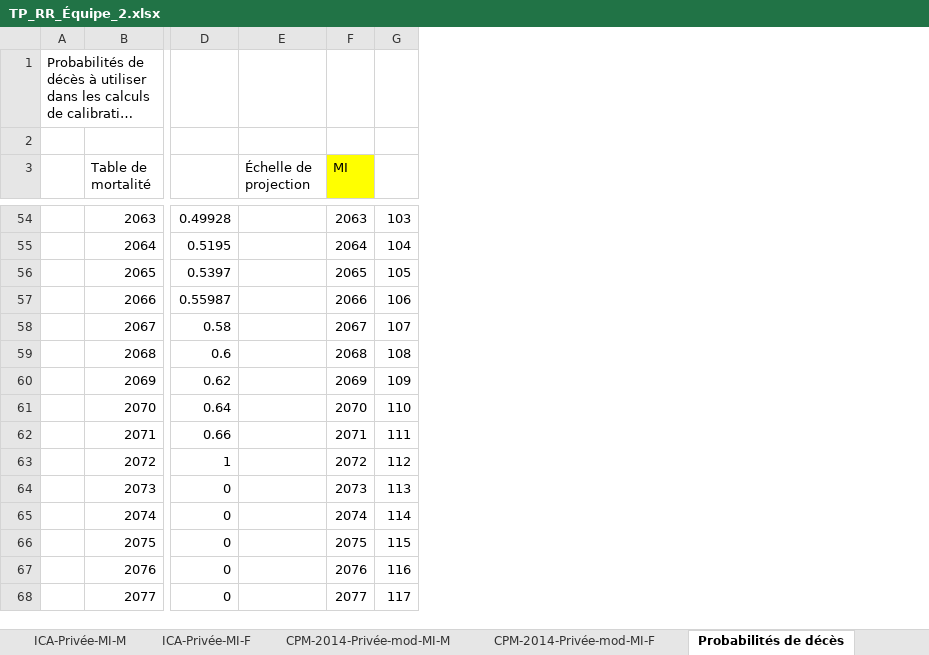
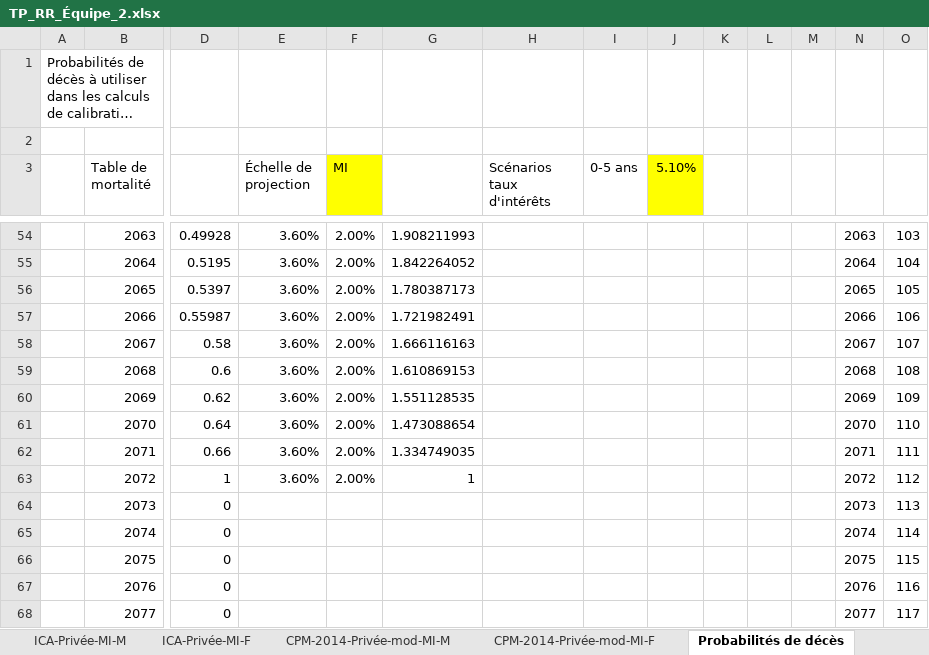
Before and after one commit to tristmd/TP-RR, an Excel workbook: TP_RR_Équipe_2.xlsx, sheet Probabilités de décès, drawn as a sheet; only a part is shown, gaps mark what is left out; long unchanged cells end in …; values as stored, in another font and other column widths than the file's, no borders; addresses are those after the commit; the diff covers the shown part only; the diff names each change by its address in the sheet, - before the commit and + after, or states it on an @@ line.

```diff
--- a/TP_RR_Équipe_2.xlsx (sheet Probabilités de décès)
+++ b/TP_RR_Équipe_2.xlsx (sheet Probabilités de décès)
+column F (MI), rows 54-63: all 2.00%
+column G, rows 54-63: 1.908211993 | 1.842264052 | 1.780387173 | 1.721982491 | 1.666116163 | 1.610869153 | 1.551128535 | 1.473088654 | 1.334749035 | 1
+column H (Scénarios taux d'intérêts), empty
+column I (0-5 ans), empty
+column J (5.10%), empty
+column K, empty
+column L, empty
+column M, empty
-N3: MI
+N3: (empty)
-N3 fill: #FFFF00
+N3 fill: none
-E54:E63 (Échelle de projection): (empty)
+E54:E63 (Échelle de projection): 3.60%
```
Also changed, not shown: 51 edited cells, cell formats and merged cells elsewhere in this sheet, sheet Section 1, formulas that keep their value.
